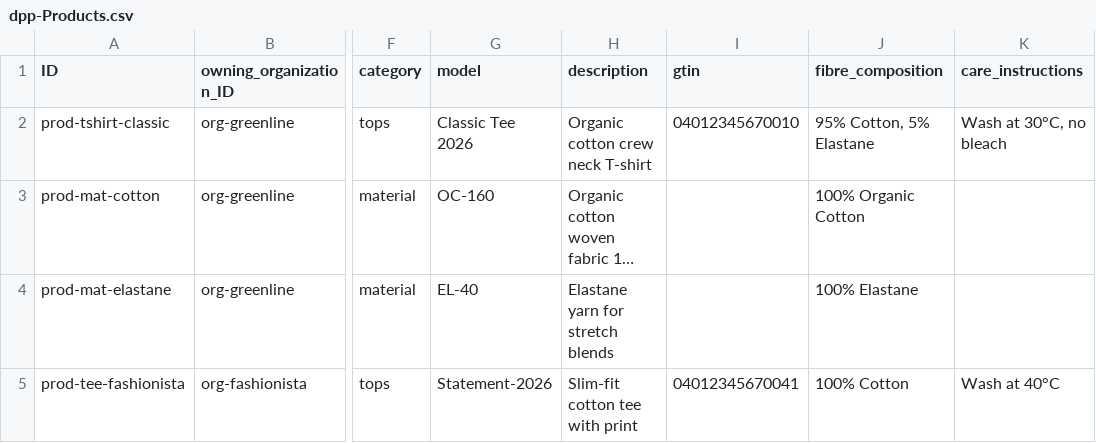
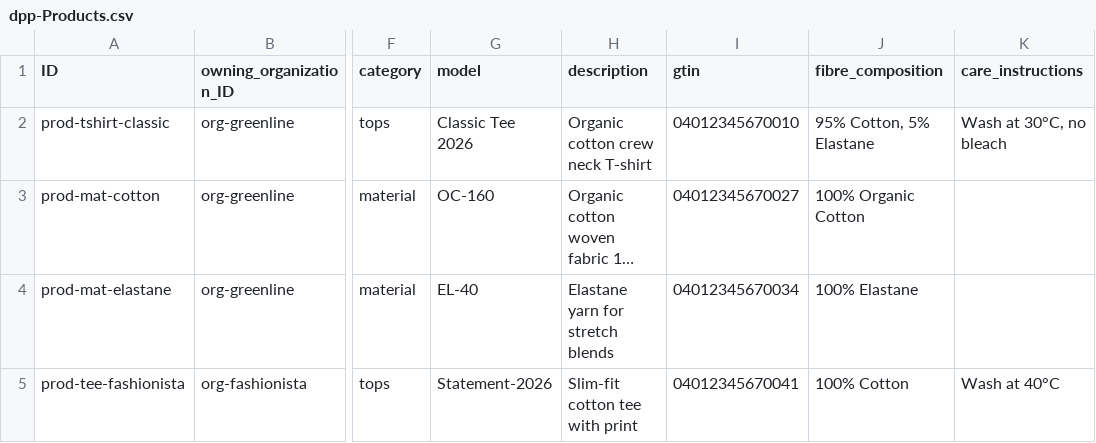
Before and after one commit to RaphiGai/dpp_capgemini, a CSV file: db/data/dpp-Products.csv, drawn as a sheet; only a part is shown, gaps mark what is left out; long unchanged cells end in …; the diff names each change by its address in the sheet, - before the commit and + after, or states it on an @@ line.

Commit message:
fix(deploy): add pdfkit + xlsx deps, fix Products gtin uniqueness
- Add pdfkit and xlsx to dependencies — pdf-renderer.js and
  excel-templates.js require them at module load, so the prod build
  fails without them (MODULE_NOT_FOUND on Cloud Foundry).
- Sample data: assign distinct GTINs to prod-mat-cotton and
  prod-mat-elastane. HANA treats multiple NULLs as duplicates under a
  composite UNIQUE constraint (Products @assert.unique: gtin_per_org),
  blocking the HDI deploy.

```diff
--- a/db/data/dpp-Products.csv
+++ b/db/data/dpp-Products.csv
-I3 (gtin): (empty)
+I3 (gtin): 04012345670027
-I4 (gtin): (empty)
+I4 (gtin): 04012345670034
```
Also changed, not shown: 9 other files.
